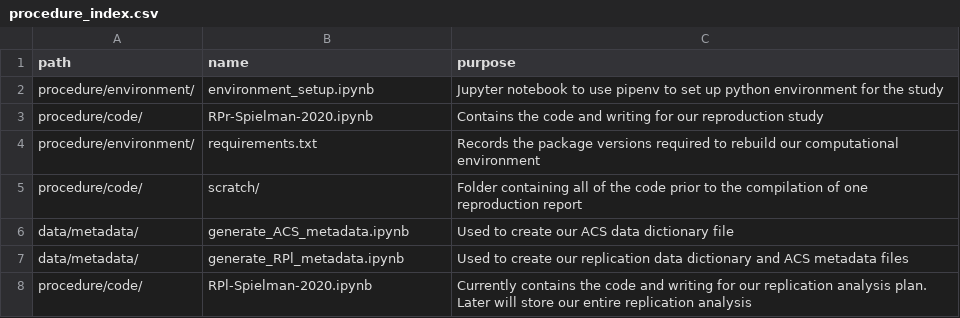
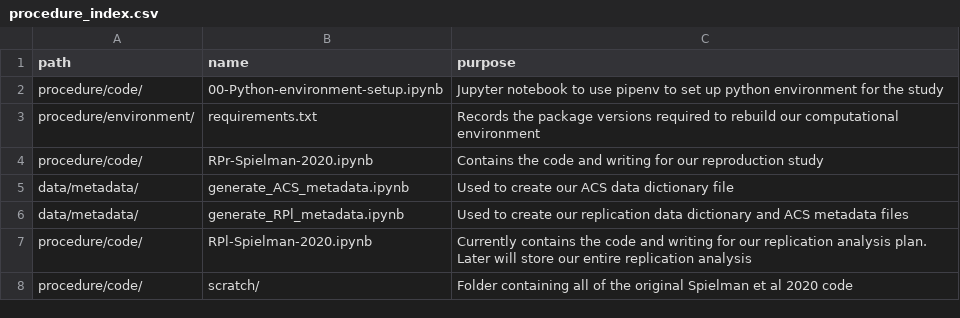
Before and after one commit to HEGSRR/RPl-Spielman-2020, a CSV file: procedure/procedure_index.csv, drawn as a sheet.

Commit message:
update procedure index and readme; remove old environment file
the python setup code needs to be in the same directory as the jupyter notebooks in order for pigar to work

```diff
--- a/procedure/procedure_index.csv
+++ b/procedure/procedure_index.csv
@@ -1,6 +1,5 @@
 path,name,purpose
-procedure/environment/,environment_setup.ipynb,Jupyter notebook to use pipenv to set up python environment for the study
+procedure/code/,00-Python-environment-setup.ipynb,Jupyter notebook to use pipenv to set up python environment for the study
+procedure/environment/,requirements.txt,Records the package versions required to rebuild our computational environment
 procedure/code/,RPr-Spielman-2020.ipynb,Contains the code and writing for our reproduction study
-procedure/environment/,requirements.txt,Records the package versions required to rebuild our computational environment
-procedure/code/,scratch/,Folder containing all of the code prior to the compilation of one reproduction report
 data/metadata/,generate_ACS_metadata.ipynb,Used to create our ACS data dictionary file
@@ -8 +7,2 @@ data/metadata/,generate_RPl_metadata.ipynb,Used to create our replication data d
 procedure/code/,RPl-Spielman-2020.ipynb,Currently contains the code and writing for our replication analysis plan. Later will store our entire replication analysis
+procedure/code/,scratch/,Folder containing all of the original Spielman et al 2020 code
```
Also changed, not shown: 2 other files.
